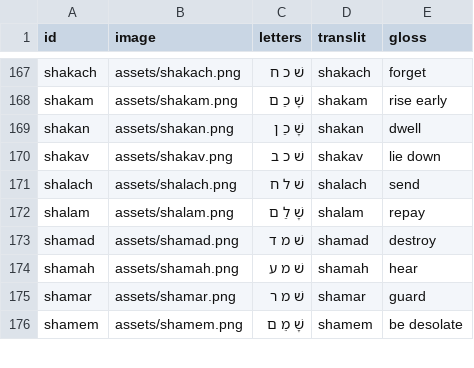
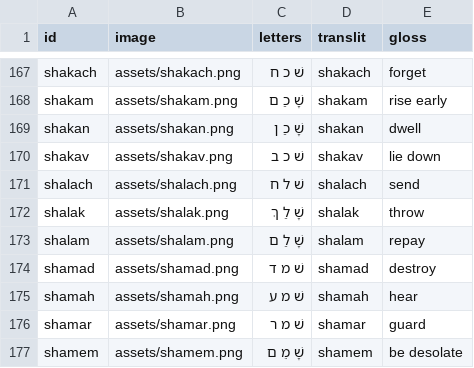
Before and after one commit to cmainechan/hwg, a CSV file: words.csv, drawn as a sheet; only a part is shown, gaps mark what is left out; the diff names each change by its address in the sheet, - before the commit and + after, or states it on an @@ line.

```diff
--- a/words.csv
+++ b/words.csv
+row 172: shalak | assets/shalak.png | שָׁ לַ ךְ | shalak | throw
```
Also changed, not shown: 2 other files.
